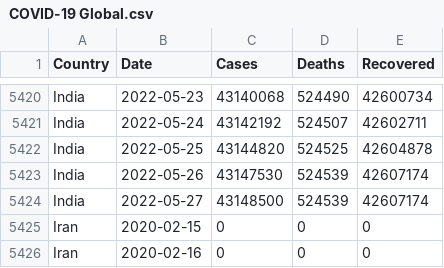
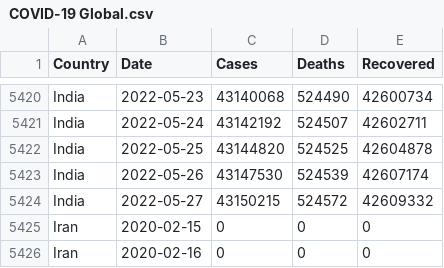
Before and after one commit to MMR-19/COVID-19-Data, a CSV file: COVID-19 Global.csv, drawn as a sheet; only a part is shown, gaps mark what is left out.

Commit message:
Global - 27/May/2022

```diff
--- a/COVID-19 Global.csv
+++ b/COVID-19 Global.csv
@@ -5423,3 +5423,3 @@ India,2022-05-25,43144820,524525,42604878
 India,2022-05-26,43147530,524539,42607174
-India,2022-05-27,43148500,524539,42607174
+India,2022-05-27,43150215,524572,42609332
 Iran,2020-02-15,0,0,0
```
